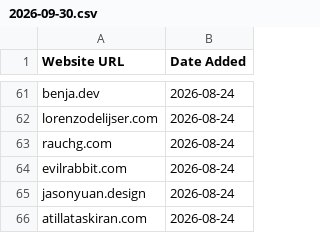
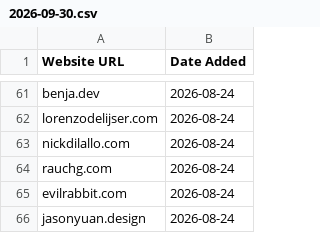
Before and after one commit to omyvnss/adfolio-clone, a CSV file: data/history/2026-09-30.csv, drawn as a sheet; only a part is shown, gaps mark what is left out; the shorter side is filled out with more unchanged rows.

```diff
--- a/data/history/2026-09-30.csv
+++ b/data/history/2026-09-30.csv
@@ -62,2 +62,3 @@ benja.dev,2026-08-24
 lorenzodelijser.com,2026-08-24
+nickdilallo.com,2026-08-24
 rauchg.com,2026-08-24
```
Also changed, not shown: data/sites.csv, 1 other file.
